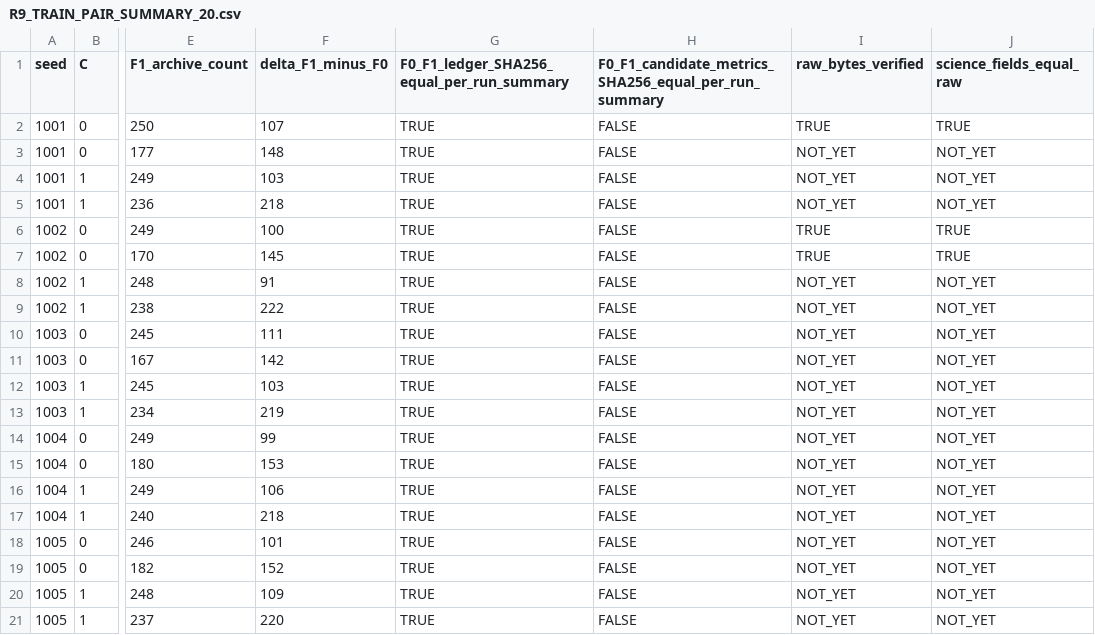
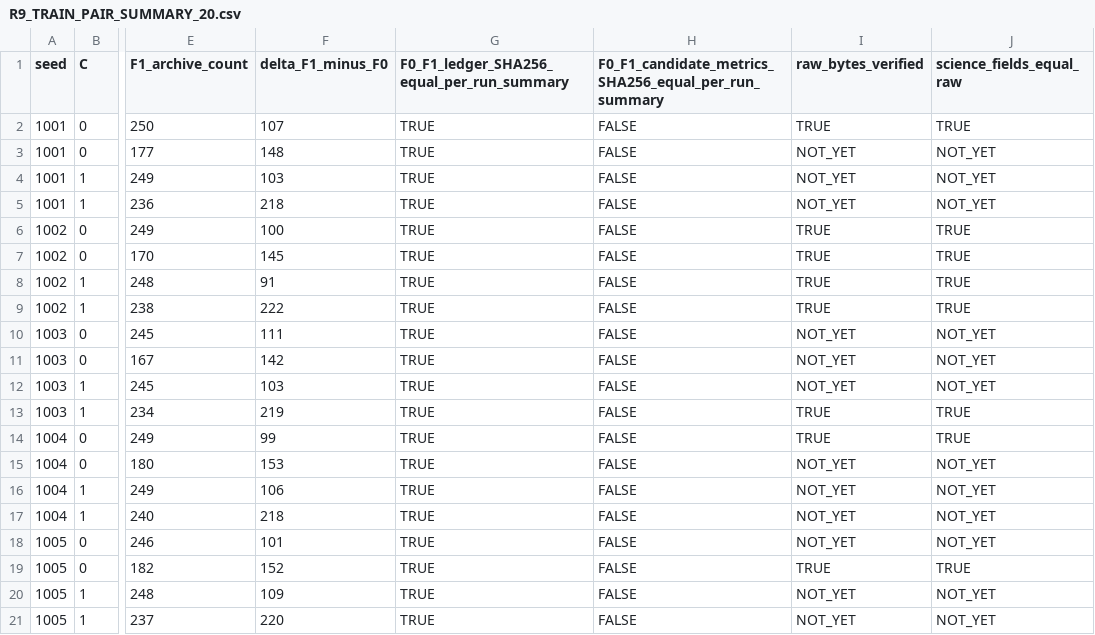
Before and after one commit to ErcanErkalkan/confidence-aware-robust-edge-ems, a CSV file: reproducibility/r9_historical_train_sources_20261023/R9_TRAIN_PAIR_SUMMARY_20.csv, drawn as a sheet; only a part is shown, gaps mark what is left out; the diff names each change by its address in the sheet, - before the commit and + after, or states it on an @@ line.

Commit message:
audit: mark eight original-byte verified F0/F1 TRAIN pairs; preserve twelve pending

```diff
--- a/reproducibility/r9_historical_train_sources_20261023/R9_TRAIN_PAIR_SUMMARY_20.csv
+++ b/reproducibility/r9_historical_train_sources_20261023/R9_TRAIN_PAIR_SUMMARY_20.csv
-I8:I9 (raw_bytes_verified): NOT_YET
+I8:I9 (raw_bytes_verified): TRUE
-J8:J9 (science_fields_equal_raw): NOT_YET
+J8:J9 (science_fields_equal_raw): TRUE
-I13:I14 (raw_bytes_verified): NOT_YET
+I13:I14 (raw_bytes_verified): TRUE
-J13:J14 (science_fields_equal_raw): NOT_YET
+J13:J14 (science_fields_equal_raw): TRUE
-I19 (raw_bytes_verified): NOT_YET
+I19 (raw_bytes_verified): TRUE
-J19 (science_fields_equal_raw): NOT_YET
+J19 (science_fields_equal_raw): TRUE
```
